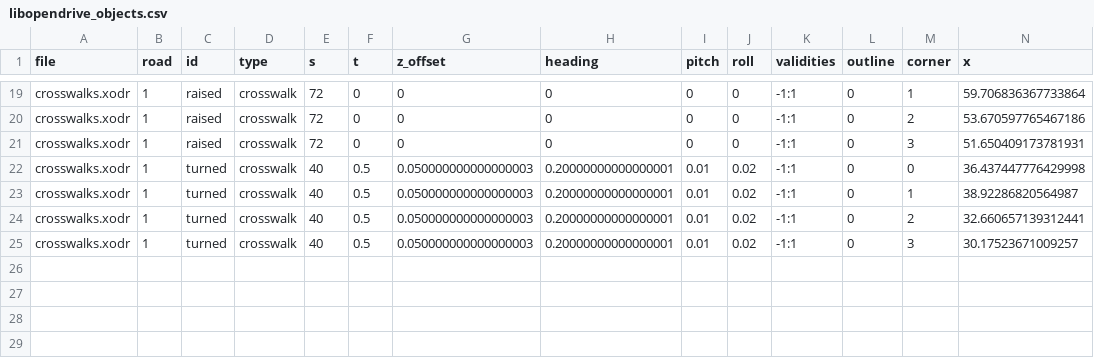
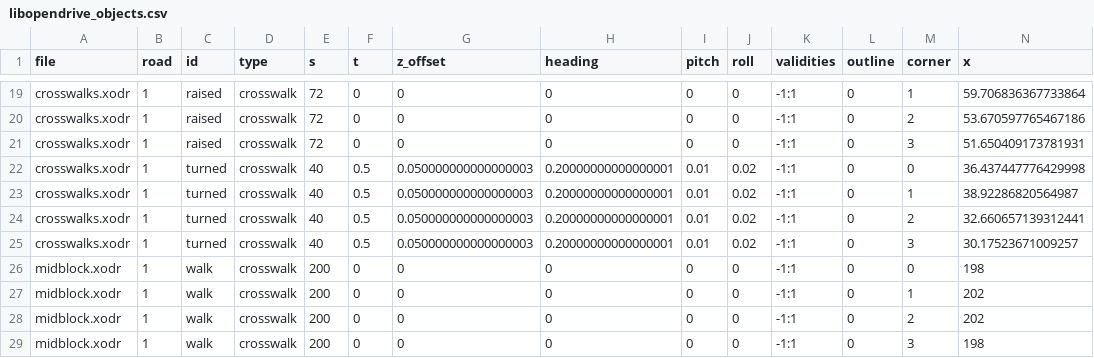
Before and after one commit to sempuki/simon, a CSV file: application/automotive/reference/libopendrive_objects.csv, drawn as a sheet; only a part is shown, gaps mark what is left out; rows hold the shown columns only; the diff names each change by its address in the sheet, - before the commit and + after, or states it on an @@ line.

```diff
--- a/application/automotive/reference/libopendrive_objects.csv
+++ b/application/automotive/reference/libopendrive_objects.csv
+row 26: midblock.xodr | 1 | walk | crosswalk | 200 | 0 | 0 | 0 | 0 | 0 | -1:1 | 0 | 0 | 198
+row 27: midblock.xodr | 1 | walk | crosswalk | 200 | 0 | 0 | 0 | 0 | 0 | -1:1 | 0 | 1 | 202
+row 28: midblock.xodr | 1 | walk | crosswalk | 200 | 0 | 0 | 0 | 0 | 0 | -1:1 | 0 | 2 | 202
+row 29: midblock.xodr | 1 | walk | crosswalk | 200 | 0 | 0 | 0 | 0 | 0 | -1:1 | 0 | 3 | 198
```
Also changed, not shown: application/automotive/reference/libopendrive_borders.csv, application/automotive/reference/libopendrive_lanes.csv, 21 other files.
